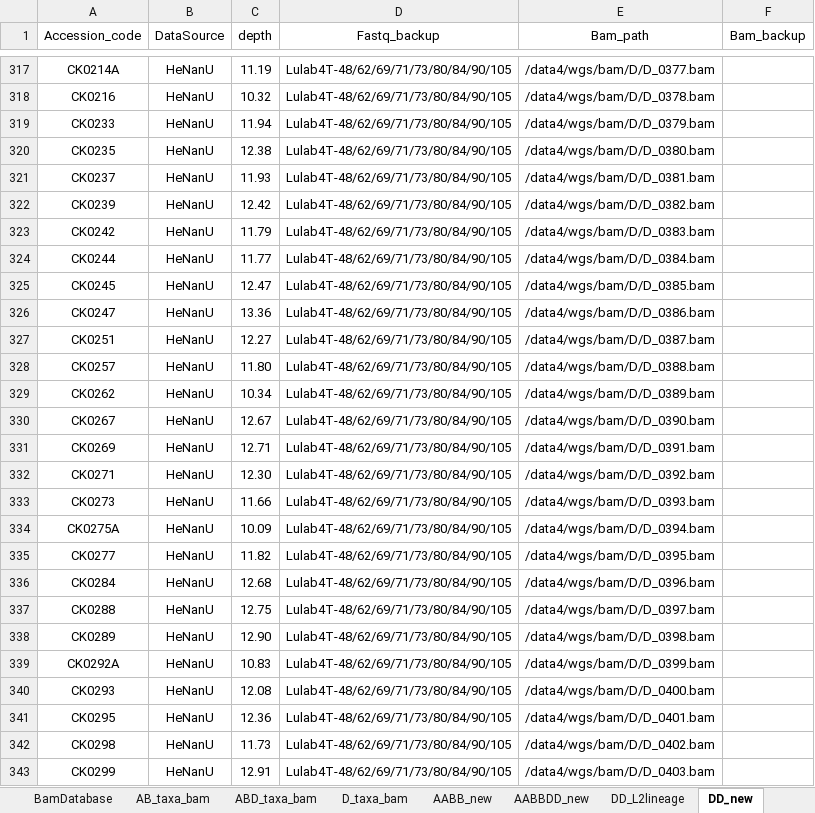
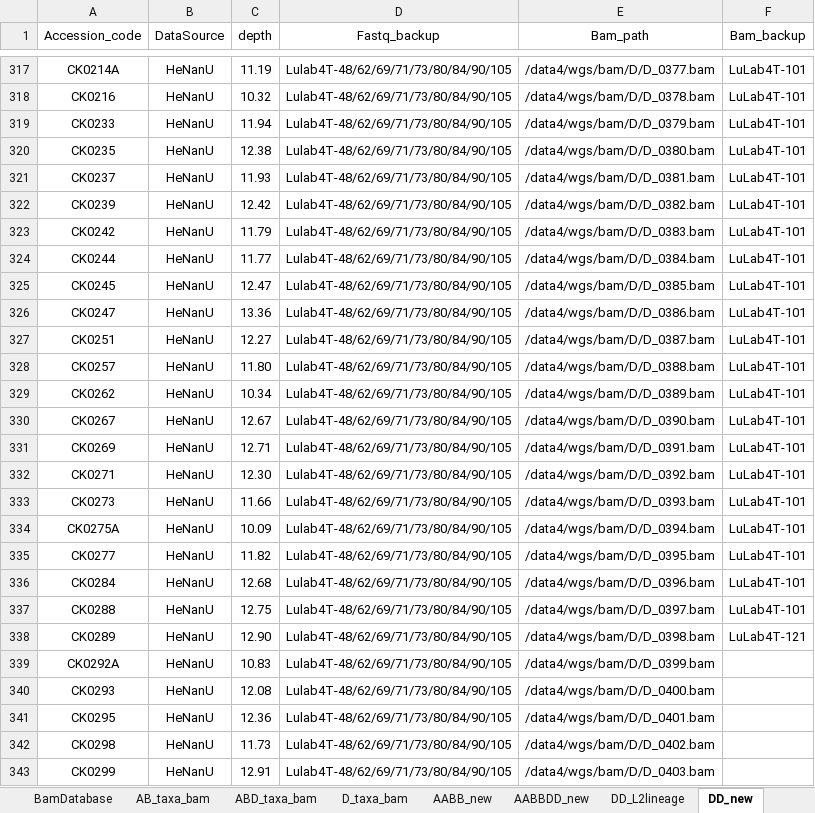
Before and after one commit to Yafei-Guo-coder/DumpNice, an Excel workbook: 07_VMap3/Lulab_germplasm_Storage.xlsx, sheet DD_new, drawn as a sheet; only a part is shown, gaps mark what is left out; values as stored, in another font and other column widths than the file's, no borders; the diff covers the shown part only; the diff names each change by its address in the sheet, - before the commit and + after, or states it on an @@ line.

```diff
--- a/07_VMap3/Lulab_germplasm_Storage.xlsx (sheet DD_new)
+++ b/07_VMap3/Lulab_germplasm_Storage.xlsx (sheet DD_new)
-F317:F337 (Bam_backup): (empty)
+F317:F337 (Bam_backup): LuLab4T-101
-F338 (Bam_backup): (empty)
+F338 (Bam_backup): LuLab4T-121
```
Also changed, not shown: 27 edited cells elsewhere in this sheet, 1 other file.
